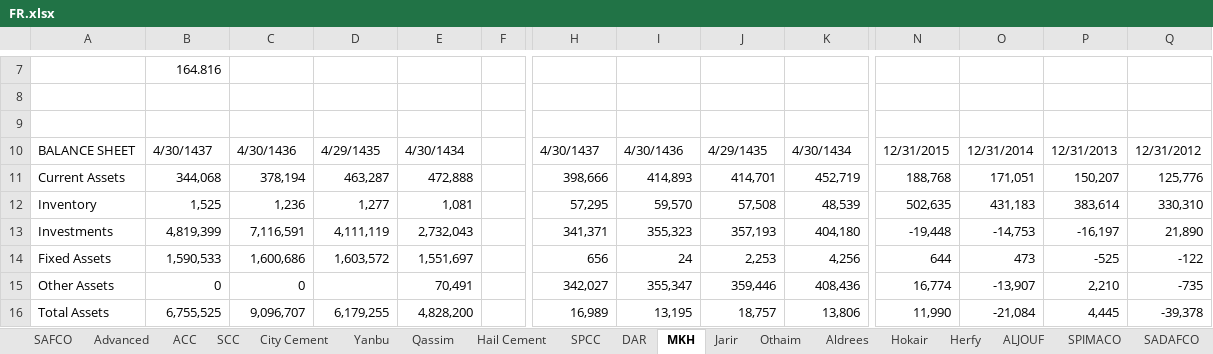
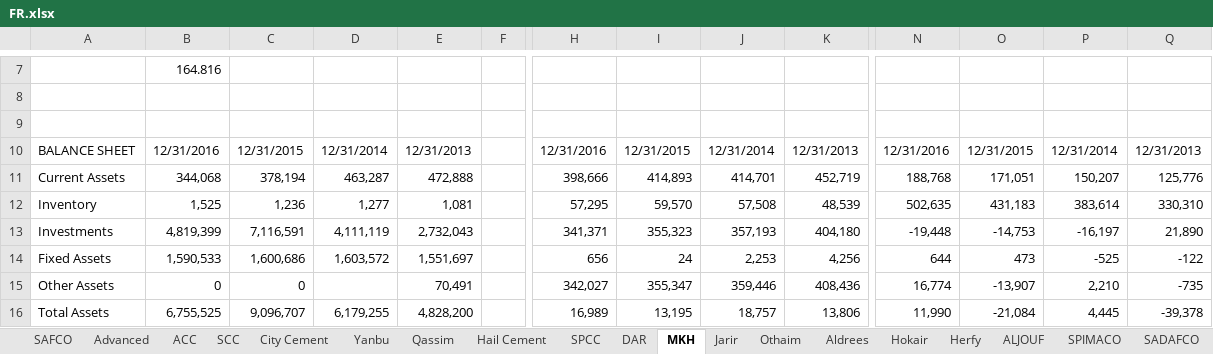
Before and after one commit to abonaser87/StocksHistoricalData, an Excel workbook: freport/freport/FR.xlsx, sheet MKH, drawn as a sheet; only a part is shown, gaps mark what is left out; values as stored, in another font and other column widths than the file's, no cell formats; the diff names each change by its address in the sheet, - before the commit and + after, or states it on an @@ line.

```diff
--- a/freport/freport/FR.xlsx (sheet MKH)
+++ b/freport/freport/FR.xlsx (sheet MKH)
-B10: 4/30/1437
+B10: 12/31/2016
-C10: 4/30/1436
+C10: 12/31/2015
-D10: 4/29/1435
+D10: 12/31/2014
-E10: 4/30/1434
+E10: 12/31/2013
-H10: 4/30/1437
+H10: 12/31/2016
-I10: 4/30/1436
+I10: 12/31/2015
-J10: 4/29/1435
+J10: 12/31/2014
-K10: 4/30/1434
+K10: 12/31/2013
-N10: 12/31/2015
+N10: 12/31/2016
-O10: 12/31/2014
+O10: 12/31/2015
-P10: 12/31/2013
+P10: 12/31/2014
-Q10: 12/31/2012
+Q10: 12/31/2013
```
Also changed, not shown: sheet Qassim, sheet SAFCO, sheet Hail Cement, sheet altayar, sheet Saudi Chemical, cell formats, 10 other files.
